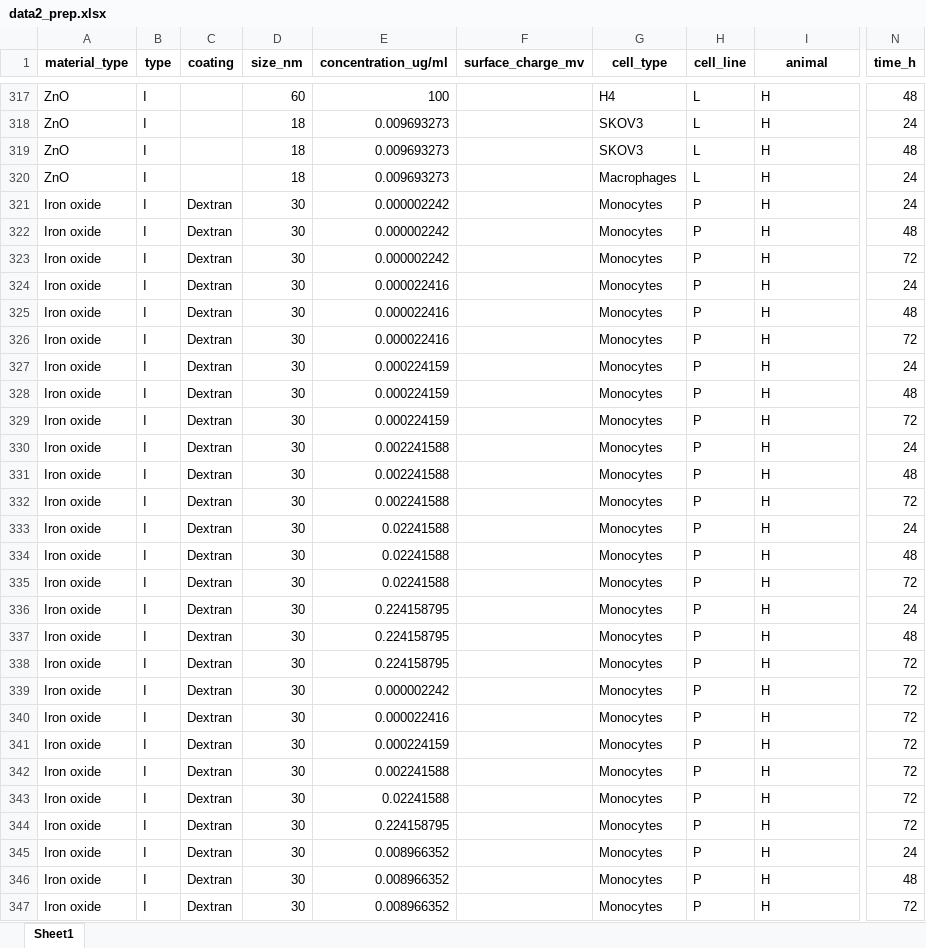
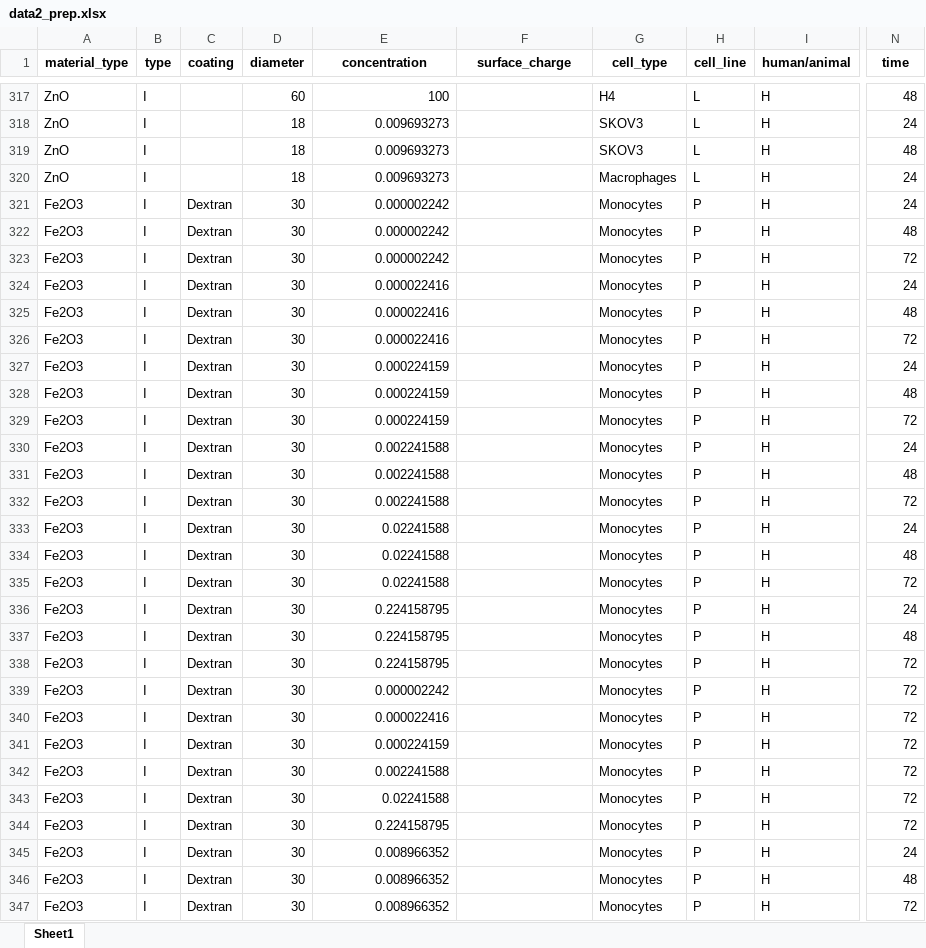
Before and after one commit to shanalyb/Data_Driven_BioTech, an Excel workbook: data/data2_prep.xlsx, sheet Sheet1, drawn as a sheet; only a part is shown, gaps mark what is left out; values as stored, in another font and other column widths than the file's, no borders; the diff covers the shown part only; the diff names each change by its address in the sheet, - before the commit and + after, or states it on an @@ line.

```diff
--- a/data/data2_prep.xlsx (sheet Sheet1)
+++ b/data/data2_prep.xlsx (sheet Sheet1)
-D1: size_nm
+D1: diameter
-E1: concentration_ug/ml
+E1: concentration
-F1: surface_charge_mv
+F1: surface_charge
-I1: animal
+I1: human/animal
-N1: time_h
+N1: time
-A321:A347 (material_type): Iron oxide
+A321:A347 (material_type): Fe2O3
```
Also changed, not shown: 511 edited cells elsewhere in this sheet, data/data14_prep.xlsx, 6 other files.
